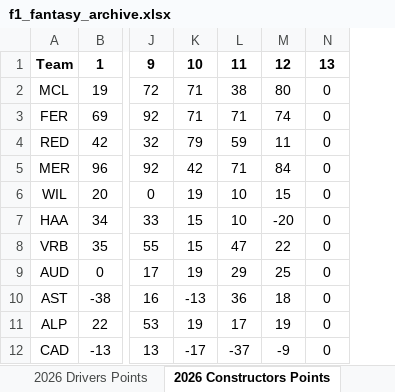
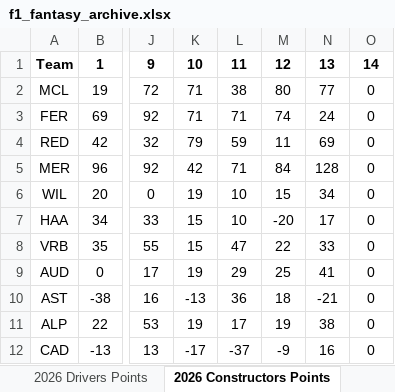
Before and after one commit to alexshepherd99/f1_fantasy, an Excel workbook: data/f1_fantasy_archive.xlsx, sheet 2026 Constructors Points, drawn as a sheet; only a part is shown, gaps mark what is left out; values as stored, in another font and other column widths than the file's, no borders; addresses are those after the commit; the diff names each change by its address in the sheet, - before the commit and + after, or states it on an @@ line.

```diff
--- a/data/f1_fantasy_archive.xlsx (sheet 2026 Constructors Points)
+++ b/data/f1_fantasy_archive.xlsx (sheet 2026 Constructors Points)
+column N, rows 1-12: 13 | 77 | 24 | 69 | 128 | 34 | 17 | 33 | 41 | -21 | 38 | 16
-O1: 13
+O1: 14
```
Also changed, not shown: sheet 2026 Drivers Points, sheet 2026 Constructors Price, sheet 2026 Drivers Price, data/f1_betting_odds.xlsx.
